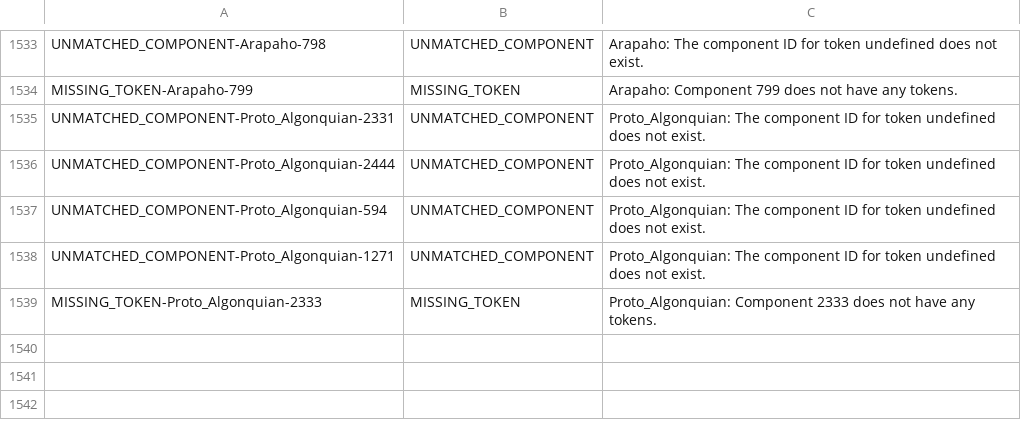
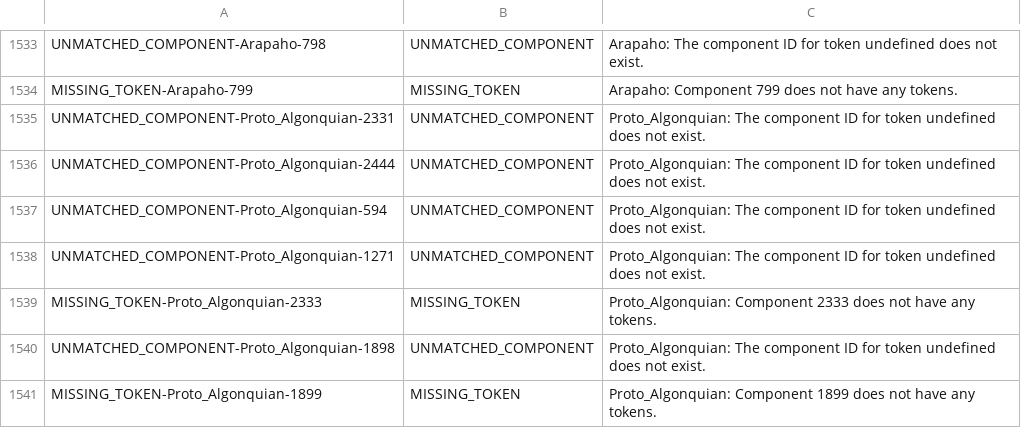
Before and after one commit to Nisinoon/Nisinoon, a CSV file: data/issues.csv, drawn as a sheet; only a part is shown, gaps mark what is left out.

```diff
--- a/data/issues.csv
+++ b/data/issues.csv
@@ -1539 +1539,3 @@ UNMATCHED_COMPONENT-Proto_Algonquian-1271,UNMATCHED_COMPONENT,Proto_Algonquian:
 MISSING_TOKEN-Proto_Algonquian-2333,MISSING_TOKEN,Proto_Algonquian: Component 2333 does not have any tokens.
+UNMATCHED_COMPONENT-Proto_Algonquian-1898,UNMATCHED_COMPONENT,Proto_Algonquian: The component ID for token undefined does not exist.
+MISSING_TOKEN-Proto_Algonquian-1899,MISSING_TOKEN,Proto_Algonquian: Component 1899 does not have any tokens.
```
Also changed, not shown: data/csv/Proto_Algonquian/components.csv, data/csv/Proto_Algonquian/tokens.csv, 3 other files.
